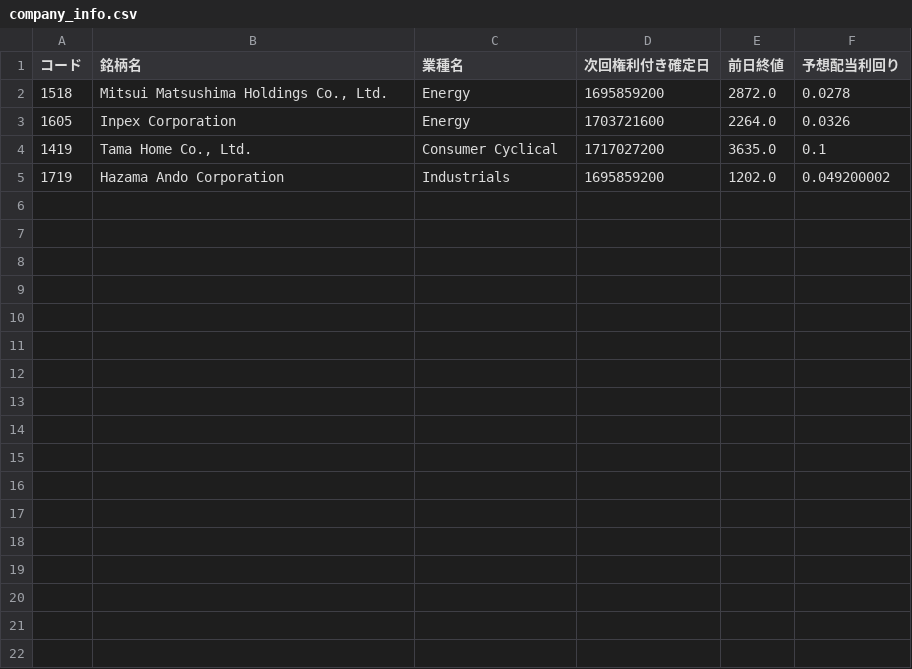
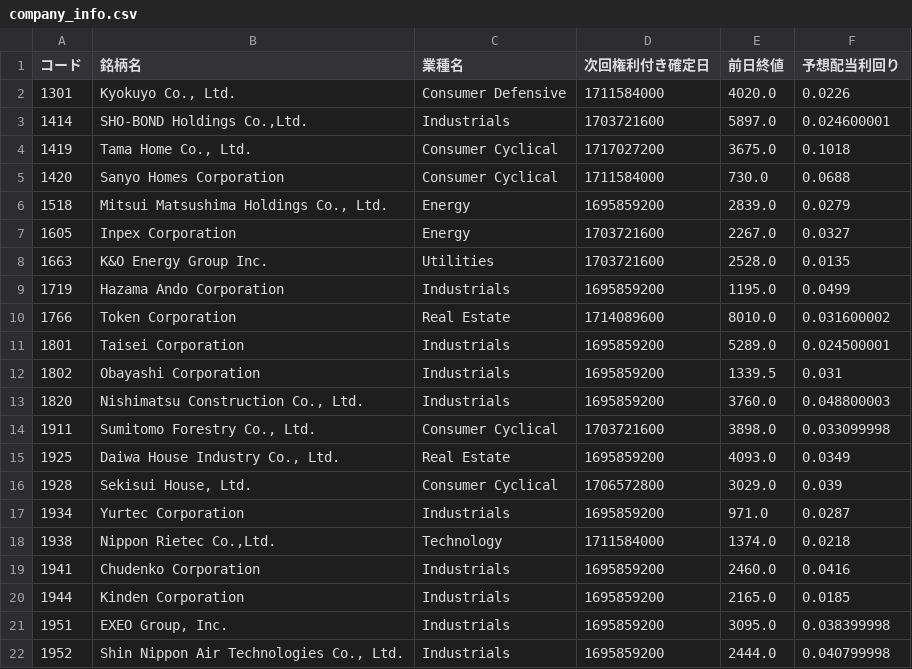
Before and after one commit to fvbc/fvbc.github.io, a CSV file: company_info.csv, drawn as a sheet.

```diff
--- a/company_info.csv
+++ b/company_info.csv
@@ -1,5 +1,22 @@
 コード,銘柄名,業種名,次回権利付き確定日,前日終値,予想配当利回り
-1518,"Mitsui Matsushima Holdings Co., Ltd.",Energy,1695859200,2872.0,0.0278
-1605,Inpex Corporation,Energy,1703721600,2264.0,0.0326
-1419,"Tama Home Co., Ltd.",Consumer Cyclical,1717027200,3635.0,0.1
-1719,Hazama Ando Corporation,Industrials,1695859200,1202.0,0.049200002
+1301,"Kyokuyo Co., Ltd.",Consumer Defensive,1711584000,4020.0,0.0226
+1414,"SHO-BOND Holdings Co.,Ltd.",Industrials,1703721600,5897.0,0.024600001
+1419,"Tama Home Co., Ltd.",Consumer Cyclical,1717027200,3675.0,0.1018
+1420,Sanyo Homes Corporation,Consumer Cyclical,1711584000,730.0,0.0688
+1518,"Mitsui Matsushima Holdings Co., Ltd.",Energy,1695859200,2839.0,0.0279
+1605,Inpex Corporation,Energy,1703721600,2267.0,0.0327
+1663,K&O Energy Group Inc.,Utilities,1703721600,2528.0,0.0135
+1719,Hazama Ando Corporation,Industrials,1695859200,1195.0,0.0499
+1766,Token Corporation,Real Estate,1714089600,8010.0,0.031600002
+1801,Taisei Corporation,Industrials,1695859200,5289.0,0.024500001
+1802,Obayashi Corporation,Industrials,1695859200,1339.5,0.031
+1820,"Nishimatsu Construction Co., Ltd.",Industrials,1695859200,3760.0,0.048800003
+1911,"Sumitomo Forestry Co., Ltd.",Consumer Cyclical,1703721600,3898.0,0.033099998
+1925,"Daiwa House Industry Co., Ltd.",Real Estate,1695859200,4093.0,0.0349
+1928,"Sekisui House, Ltd.",Consumer Cyclical,1706572800,3029.0,0.039
+1934,Yurtec Corporation,Industrials,1695859200,971.0,0.0287
+1938,"Nippon Rietec Co.,Ltd.",Technology,1711584000,1374.0,0.0218
+1941,Chudenko Corporation,Industrials,1695859200,2460.0,0.0416
+1944,Kinden Corporation,Industrials,1695859200,2165.0,0.0185
+1951,"EXEO Group, Inc.",Industrials,1695859200,3095.0,0.038399998
+1952,"Shin Nippon Air Technologies Co., Ltd.",Industrials,1695859200,2444.0,0.040799998
```
Also changed, not shown: 6 other files.
